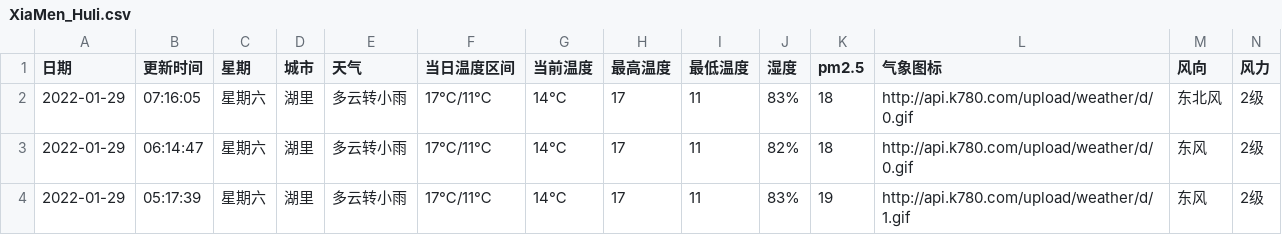
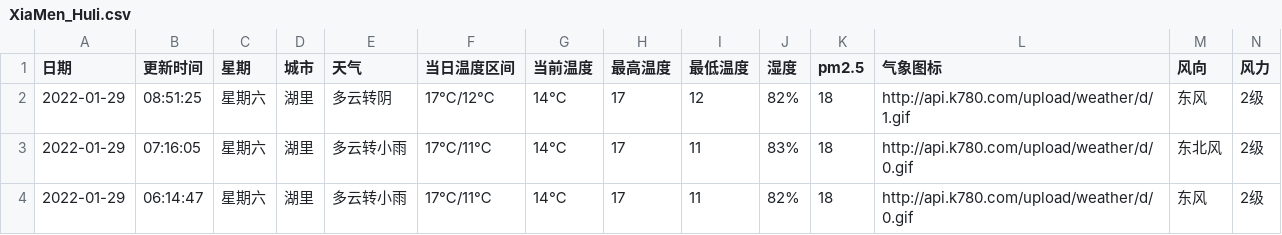
Before and after one commit to HeroLH/test-action, a CSV file: weather/XiaMen_Huli.csv, drawn as a sheet; only a part is shown; the shorter side is filled out with more unchanged rows; the diff names each change by its address in the sheet, - before the commit and + after, or states it on an @@ line.

```diff
--- a/weather/XiaMen_Huli.csv
+++ b/weather/XiaMen_Huli.csv
+row 2: 2022-01-29 | 08:51:25 | 星期六 | 湖里 | 多云转阴 | 17℃/12℃ | 14℃ | 17 | 12 | 82% | 18 | http://api.k780.com/upload/weather/d/1.gif | 东风 | 2级
```
Also changed, not shown: 1 other file.
